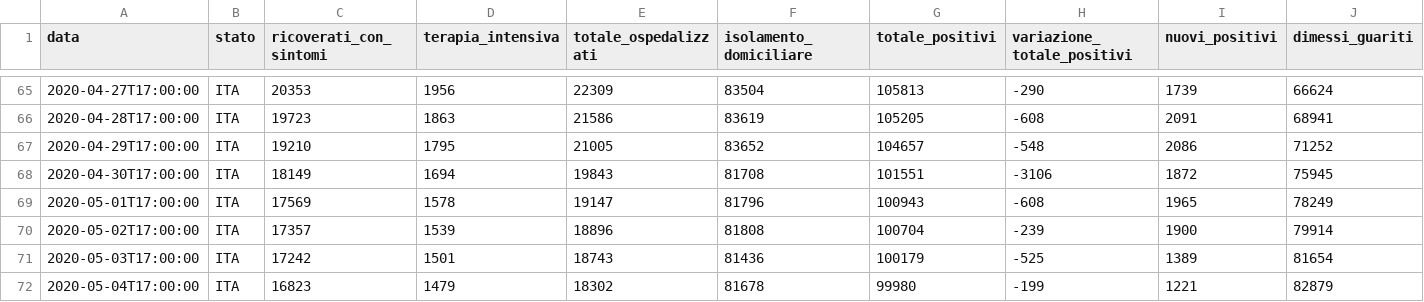
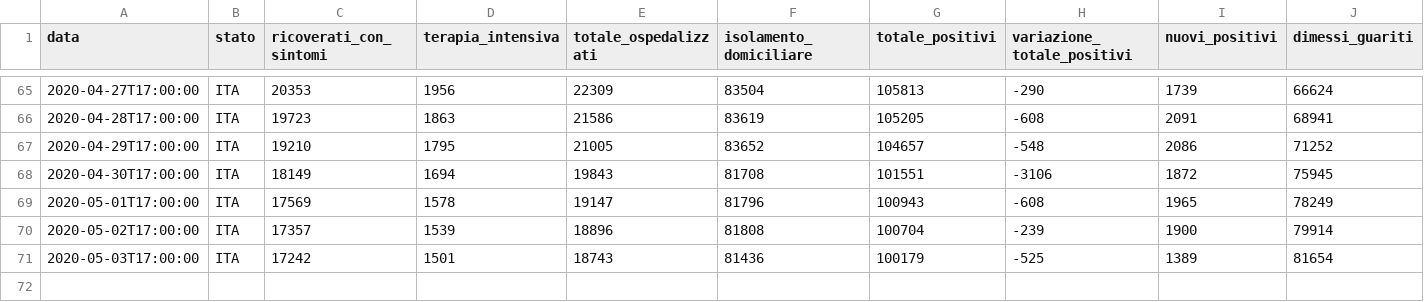
Before and after one commit to monteriu/COVID-19, a CSV file: dati-andamento-nazionale/dpc-covid19-ita-andamento-nazionale.csv, drawn as a sheet; only a part is shown, gaps mark what is left out; rows hold the shown columns only; the diff names each change by its address in the sheet, - before the commit and + after, or states it on an @@ line.

```diff
--- a/dati-andamento-nazionale/dpc-covid19-ita-andamento-nazionale.csv
+++ b/dati-andamento-nazionale/dpc-covid19-ita-andamento-nazionale.csv
-row 72: 2020-05-04T17:00:00 | ITA | 16823 | 1479 | 18302 | 81678 | 99980 | -199 | 1221 | 82879
```
Also changed, not shown: dati-andamento-nazionale/dpc-covid19-ita-andamento-nazionale-latest.csv, dati-regioni/dpc-covid19-ita-regioni-latest.csv, 21 other files.
